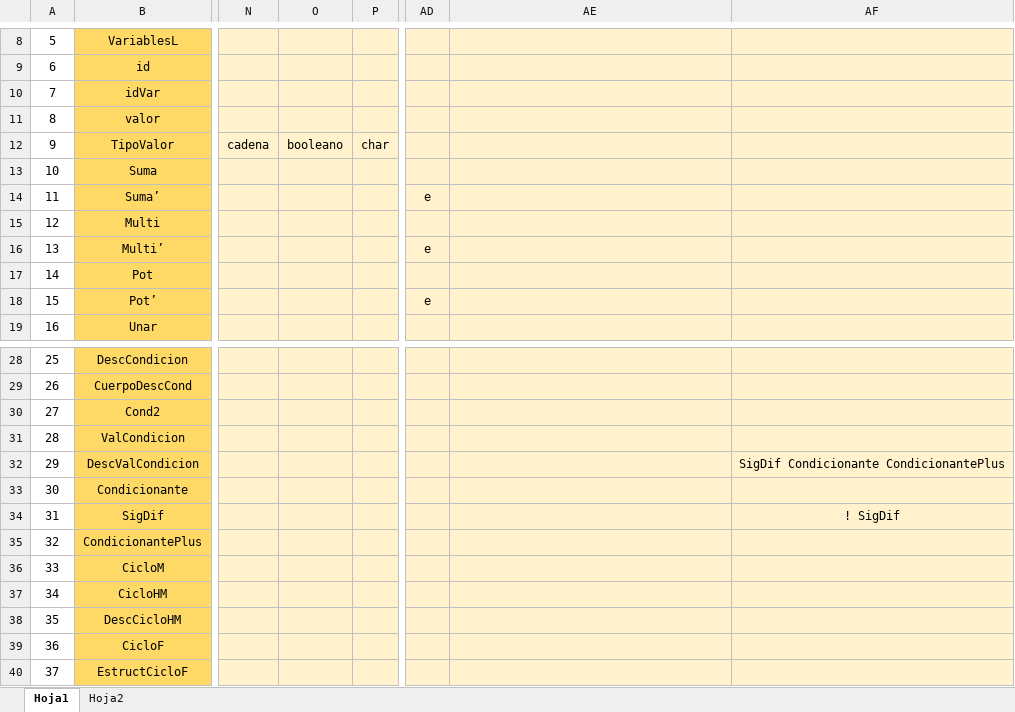
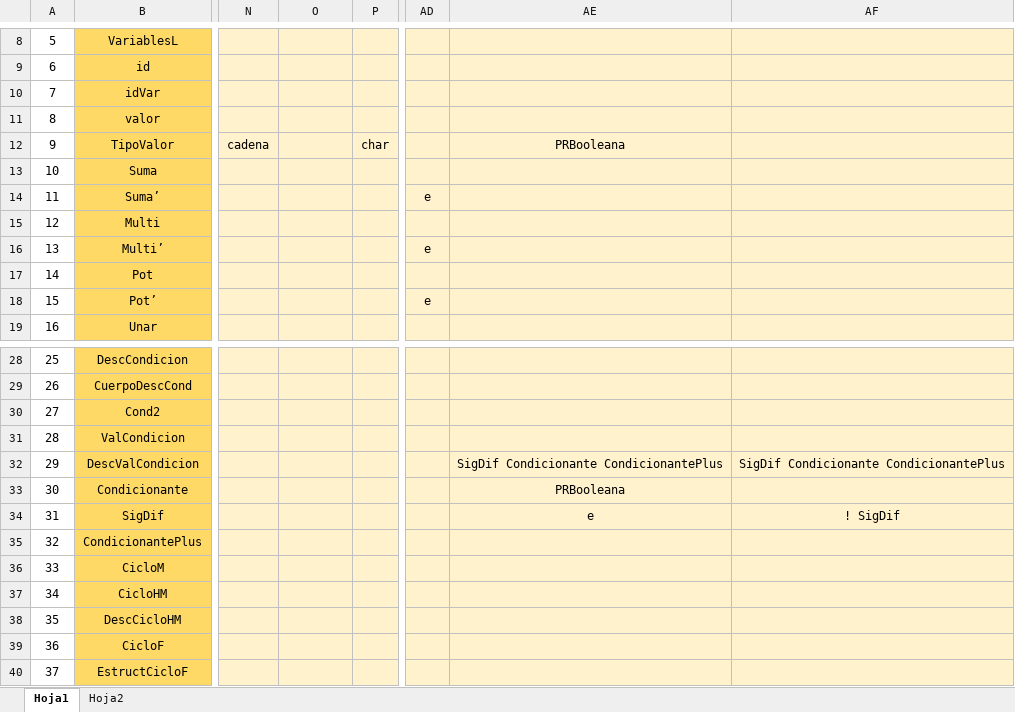
Before and after one commit to froi0409/IDE, an Excel workbook: Documentacion Fase 2/Tabla de Análisis Sintáctico.xlsx, sheet Hoja1, drawn as a sheet; only a part is shown, gaps mark what is left out; values as stored, in another font and other column widths than the file's, no borders; the diff names each change by its address in the sheet, - before the commit and + after, or states it on an @@ line.

```diff
--- a/Documentacion Fase 2/Tabla de Análisis Sintáctico.xlsx (sheet Hoja1)
+++ b/Documentacion Fase 2/Tabla de Análisis Sintáctico.xlsx (sheet Hoja1)
-O12: booleano
+O12: (empty)
-AE12: (empty)
+AE12: PRBooleana
-AE32: (empty)
+AE32: SigDif Condicionante CondicionantePlus
-AE33: (empty)
+AE33: PRBooleana
-AE34: (empty)
+AE34: e
```
Also changed, not shown: 8 other files.
